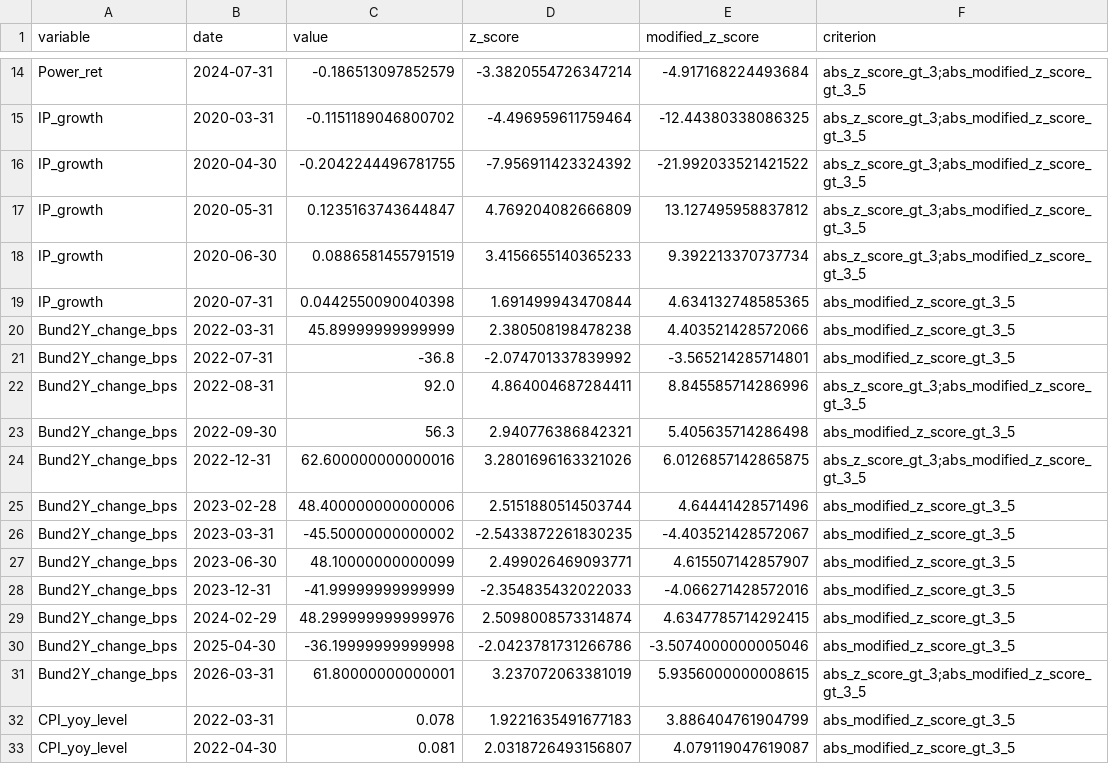
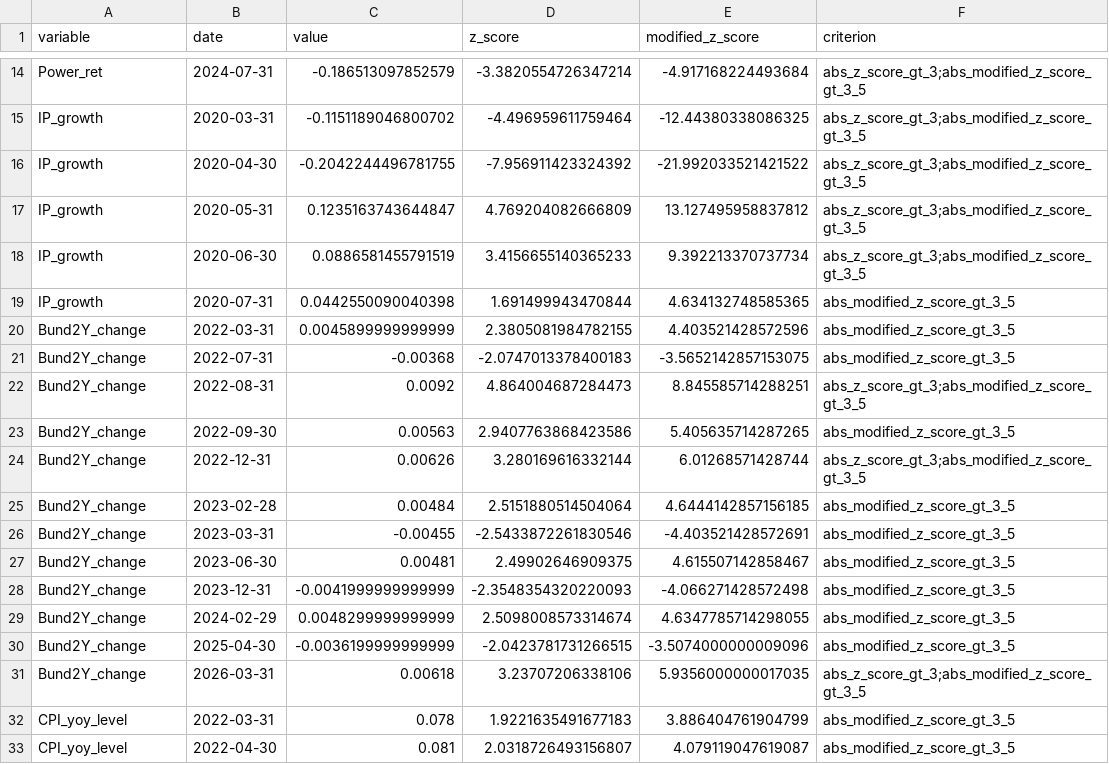
Before and after one commit to Balint-Mariam/papersustain, a CSV file: output/tables/extreme_observations.csv, drawn as a sheet; only a part is shown, gaps mark what is left out.

```diff
--- a/output/tables/extreme_observations.csv
+++ b/output/tables/extreme_observations.csv
@@ -19,14 +19,14 @@ IP_growth,2020-06-30,0.0886581455791519,3.4156655140365233,9.392213370737734,abs
 IP_growth,2020-07-31,0.0442550090040398,1.691499943470844,4.634132748585365,abs_modified_z_score_gt_3_5
-Bund2Y_change_bps,2022-03-31,45.89999999999999,2.380508198478238,4.403521428572066,abs_modified_z_score_gt_3_5
-Bund2Y_change_bps,2022-07-31,-36.8,-2.074701337839992,-3.565214285714801,abs_modified_z_score_gt_3_5
-Bund2Y_change_bps,2022-08-31,92.0,4.864004687284411,8.845585714286996,abs_z_score_gt_3;abs_modified_z_score_gt_3_5
-Bund2Y_change_bps,2022-09-30,56.3,2.940776386842321,5.405635714286498,abs_modified_z_score_gt_3_5
-Bund2Y_change_bps,2022-12-31,62.600000000000016,3.2801696163321026,6.0126857142865875,abs_z_score_gt_3;abs_modified_z_score_gt_3_5
-Bund2Y_change_bps,2023-02-28,48.400000000000006,2.5151880514503744,4.64441428571496,abs_modified_z_score_gt_3_5
-Bund2Y_change_bps,2023-03-31,-45.50000000000002,-2.5433872261830235,-4.403521428572067,abs_modified_z_score_gt_3_5
-Bund2Y_change_bps,2023-06-30,48.10000000000099,2.499026469093771,4.615507142857907,abs_modified_z_score_gt_3_5
-Bund2Y_change_bps,2023-12-31,-41.99999999999999,-2.354835432022033,-4.066271428572016,abs_modified_z_score_gt_3_5
-Bund2Y_change_bps,2024-02-29,48.299999999999976,2.5098008573314874,4.6347785714292415,abs_modified_z_score_gt_3_5
-Bund2Y_change_bps,2025-04-30,-36.19999999999998,-2.0423781731266786,-3.5074000000005046,abs_modified_z_score_gt_3_5
-Bund2Y_change_bps,2026-03-31,61.80000000000001,3.237072063381019,5.9356000000008615,abs_z_score_gt_3;abs_modified_z_score_gt_3_5
+Bund2Y_change,2022-03-31,0.0045899999999999,2.3805081984782155,4.403521428572596,abs_modified_z_score_gt_3_5
+Bund2Y_change,2022-07-31,-0.00368,-2.0747013378400183,-3.5652142857153075,abs_modified_z_score_gt_3_5
+Bund2Y_change,2022-08-31,0.0092,4.864004687284473,8.845585714288251,abs_z_score_gt_3;abs_modified_z_score_gt_3_5
+Bund2Y_change,2022-09-30,0.00563,2.9407763868423586,5.405635714287265,abs_modified_z_score_gt_3_5
+Bund2Y_change,2022-12-31,0.00626,3.280169616332144,6.01268571428744,abs_z_score_gt_3;abs_modified_z_score_gt_3_5
+Bund2Y_change,2023-02-28,0.00484,2.5151880514504064,4.6444142857156185,abs_modified_z_score_gt_3_5
+Bund2Y_change,2023-03-31,-0.00455,-2.5433872261830546,-4.403521428572691,abs_modified_z_score_gt_3_5
+Bund2Y_change,2023-06-30,0.00481,2.49902646909375,4.615507142858467,abs_modified_z_score_gt_3_5
+Bund2Y_change,2023-12-31,-0.0041999999999999,-2.3548354320220093,-4.066271428572498,abs_modified_z_score_gt_3_5
+Bund2Y_change,2024-02-29,0.0048299999999999,2.5098008573314674,4.6347785714298055,abs_modified_z_score_gt_3_5
+Bund2Y_change,2025-04-30,-0.0036199999999999,-2.0423781731266515,-3.5074000000009096,abs_modified_z_score_gt_3_5
+Bund2Y_change,2026-03-31,0.00618,3.23707206338106,5.9356000000017035,abs_z_score_gt_3;abs_modified_z_score_gt_3_5
 CPI_yoy_level,2022-03-31,0.078,1.9221635491677183,3.886404761904799,abs_modified_z_score_gt_3_5
```
Also changed, not shown: data_processed/data_model_diff.csv, data_processed/data_model_levels.csv, 30 other files.
